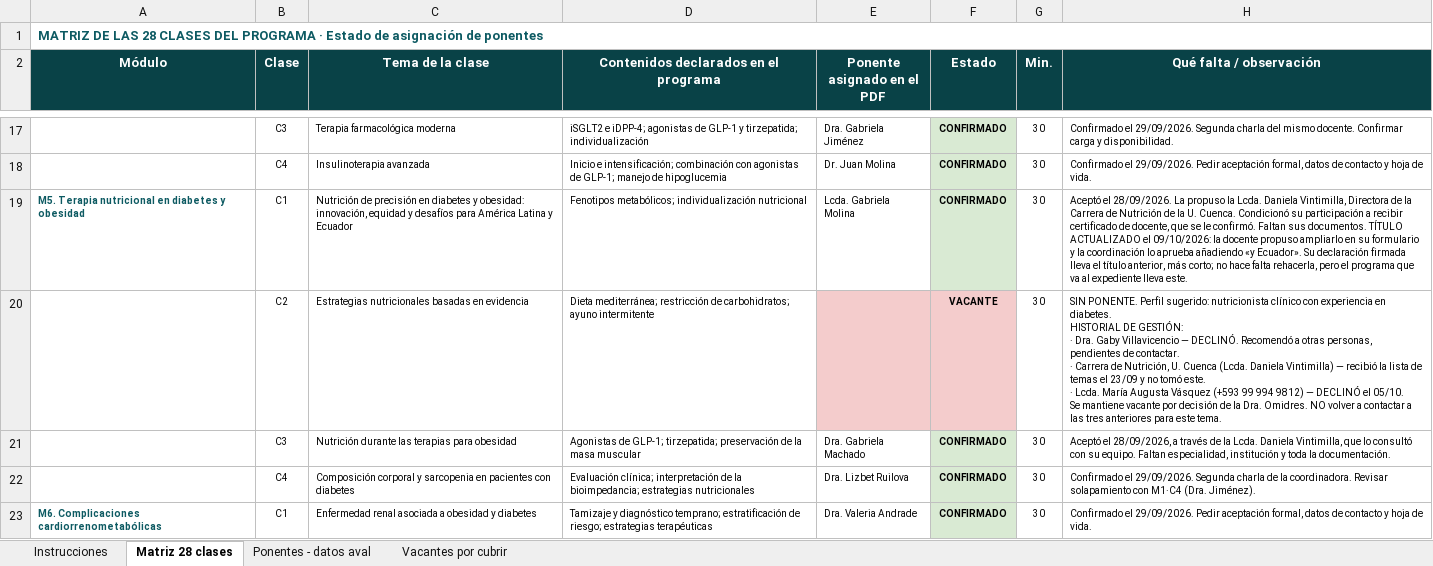
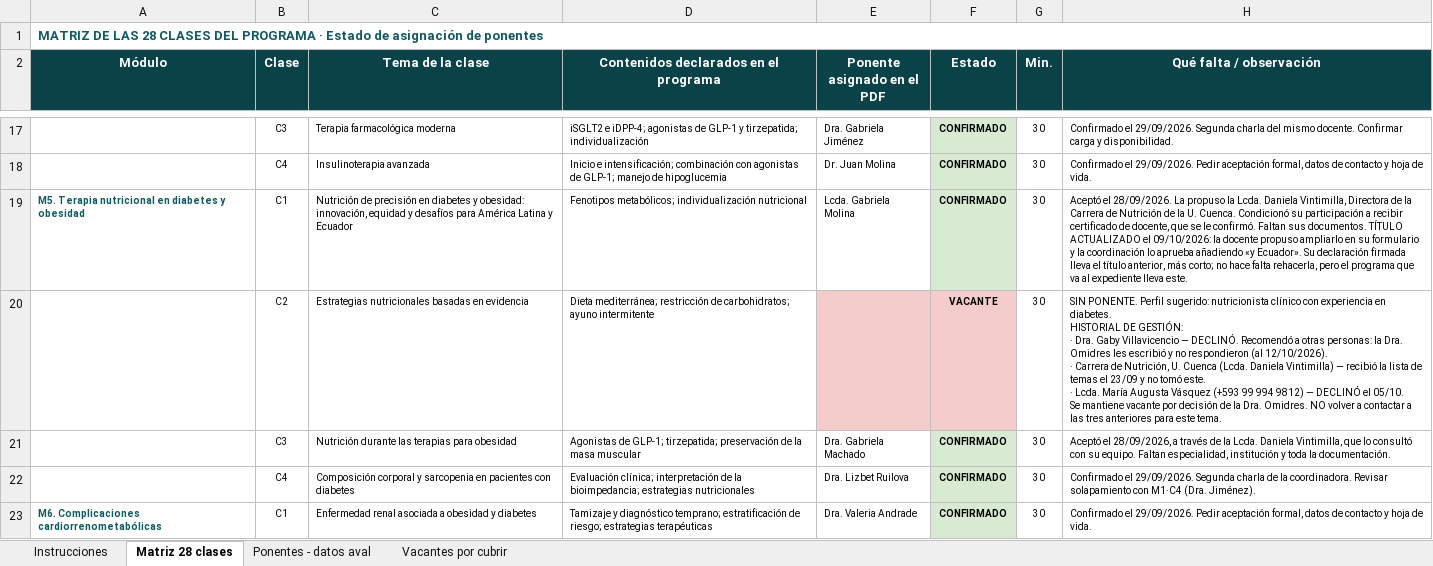
Before and after one commit to Dra-Omidres/Academic-, an Excel workbook: curso-obesidad-seda/SEDA_Matriz_Ponentes_Curso_Obesidad.xlsx, sheet Matriz 28 clases, drawn as a sheet; only a part is shown, gaps mark what is left out; values as stored, in another font and other column widths than the file's, no borders; ↵ is a line break in a cell; the diff names each change by its address in the sheet, - before the commit and + after, or states it on an @@ line.

```diff
--- a/curso-obesidad-seda/SEDA_Matriz_Ponentes_Curso_Obesidad.xlsx (sheet Matriz 28 clases)
+++ b/curso-obesidad-seda/SEDA_Matriz_Ponentes_Curso_Obesidad.xlsx (sheet Matriz 28 clases)
-H20 (Qué falta / observación): …a otras personas, pendientes de contactar. ↵ · Carrera…
+H20 (Qué falta / observación): …a otras personas: la Dra. Omidres les escribió y no respondieron (al 12/10/2026). ↵ · Carrera…
```
Also changed, not shown: sheet Vacantes por cubrir, 1 other file.
